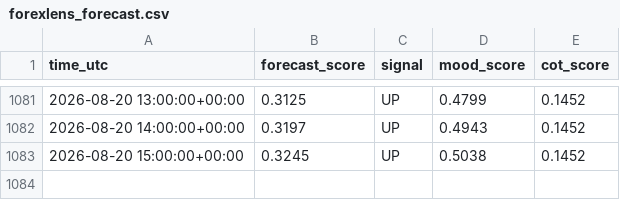
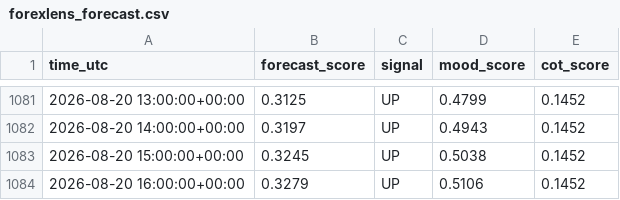
Before and after one commit to sonatinep-hirose/yencast-web-v08, a CSV file: forexlens_forecast.csv, drawn as a sheet; only a part is shown, gaps mark what is left out; the diff names each change by its address in the sheet, - before the commit and + after, or states it on an @@ line.

Commit message:
update: forexlens data

```diff
--- a/forexlens_forecast.csv
+++ b/forexlens_forecast.csv
+row 1084: 2026-08-20 16:00:00+00:00 | 0.3279 | UP | 0.5106 | 0.1452
```
Also changed, not shown: forexlens_cot.csv, forexlens_news_mood.csv.
